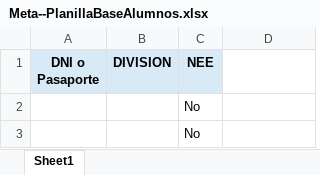
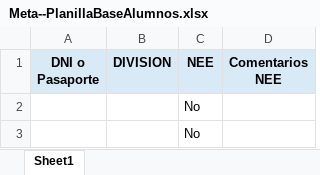
Before and after one commit to GonzaloRuarte/education-platform-frontend, an Excel workbook: public/Meta--PlanillaBaseAlumnos.xlsx, sheet Sheet1, drawn as a sheet; only a part is shown; values as stored, in another font and other column widths than the file's, no borders; the diff names each change by its address in the sheet, - before the commit and + after, or states it on an @@ line.

```diff
--- a/public/Meta--PlanillaBaseAlumnos.xlsx (sheet Sheet1)
+++ b/public/Meta--PlanillaBaseAlumnos.xlsx (sheet Sheet1)
-D1: (empty)
+D1: Comentarios NEE
-D1 fill: none
+D1 fill: #D9EAF7
```
Also changed, not shown: 4 other files.
